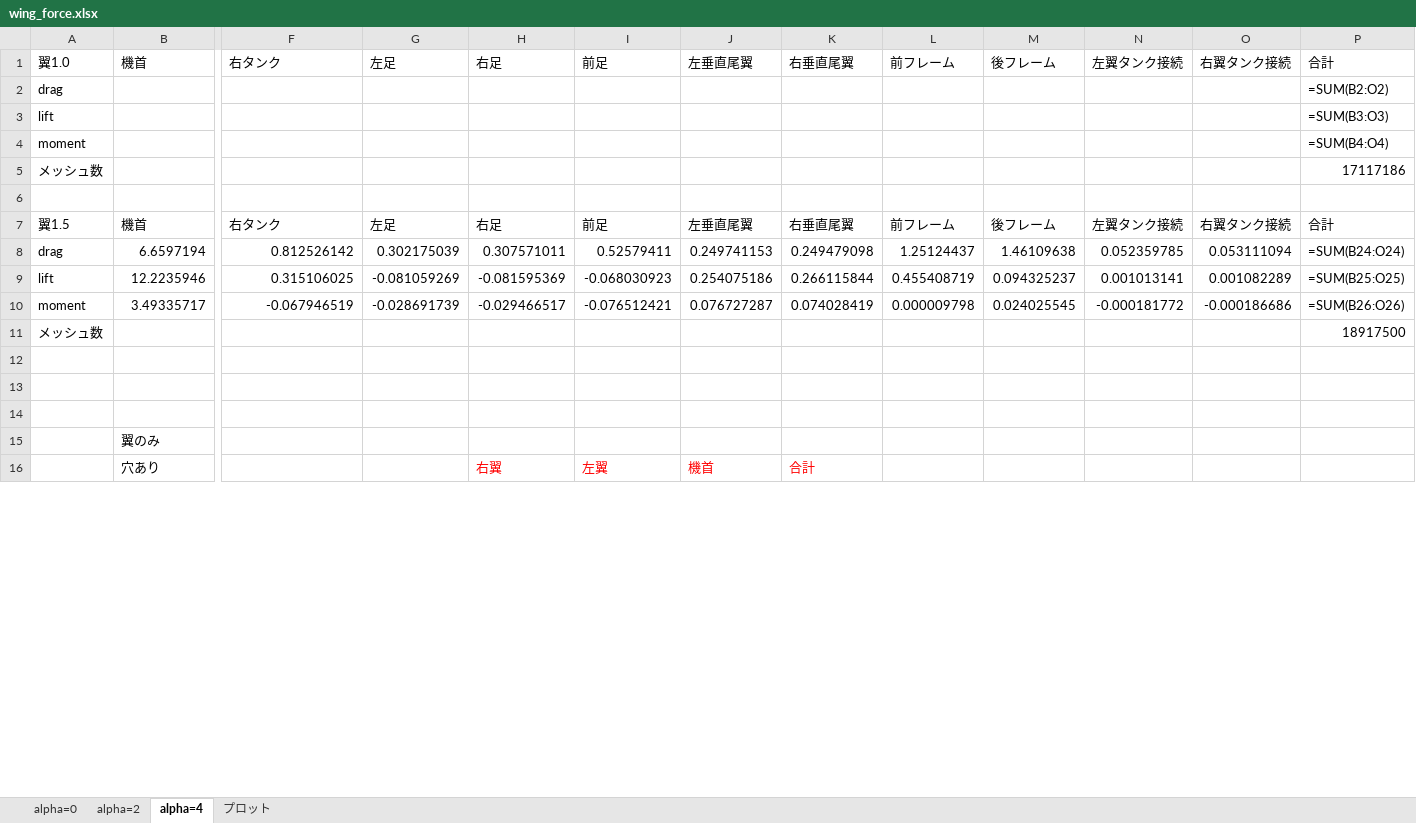
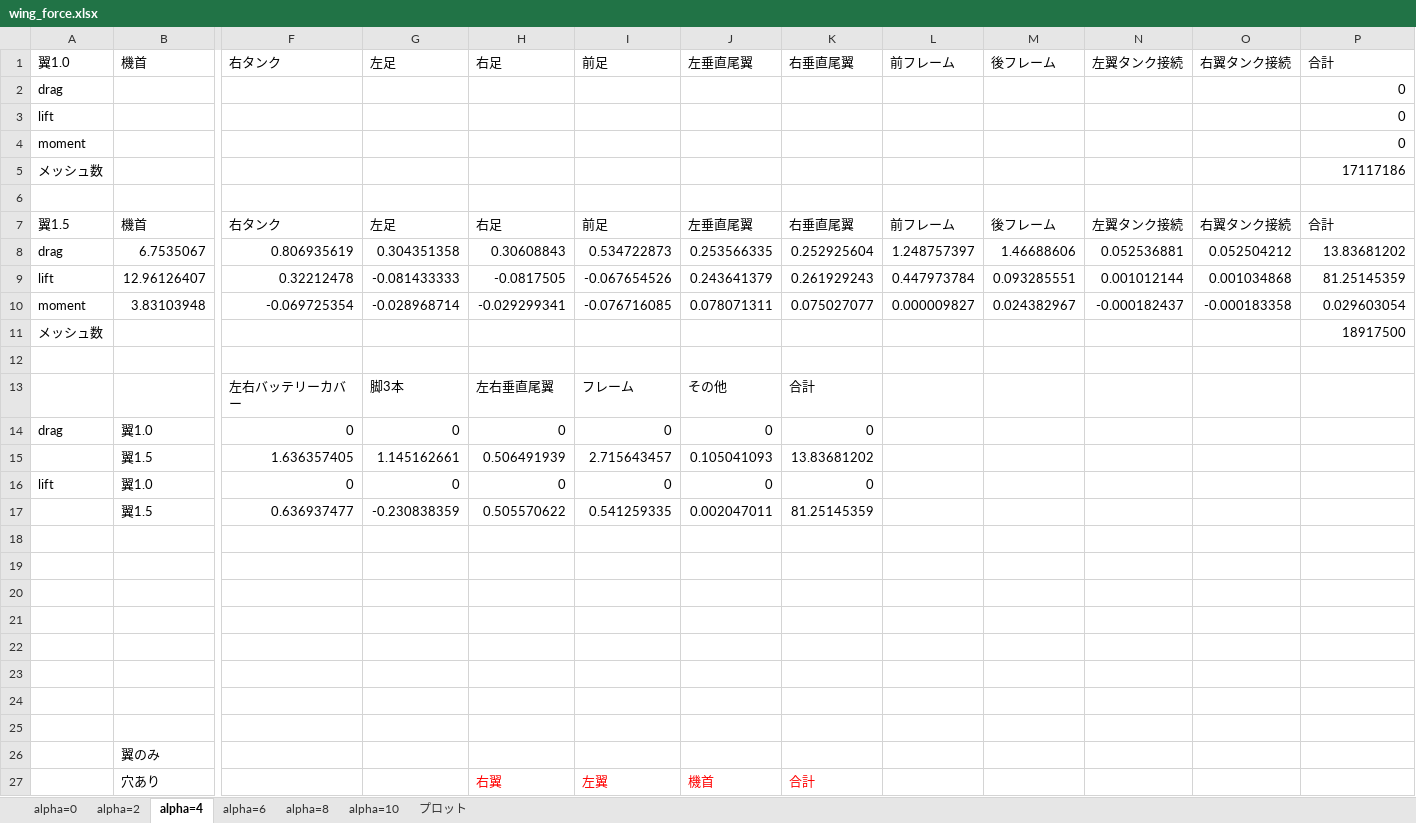
Before and after one commit to kouwaadaa/force_calc, an Excel workbook: wing_force.xlsx, sheet alpha=4, drawn as a sheet; only a part is shown, gaps mark what is left out; values as stored, in another font and other column widths than the file's, no borders; formulas without a stored value are shown as written; removed rows and columns are numbered as before the commit, all else as after; rows hold the shown columns only; the diff covers the shown part only; the diff names each change by its address in the sheet, - before the commit and + after, or states it on an @@ line.

Commit message:
excel

```diff
--- a/wing_force.xlsx (sheet alpha=4)
+++ b/wing_force.xlsx (sheet alpha=4)
+sheet tab: alpha=6
+sheet tab: alpha=8
+sheet tab: alpha=10
-P2: =SUM(B2:O2)
+P2: 0
-P3: =SUM(B3:O3)
+P3: 0
-P4: =SUM(B4:O4)
+P4: 0
-row 8: drag | 6.6597194 | 0.812526142 | 0.302175039 | 0.307571011 | 0.52579411 | 0.249741153 | 0.249479098 | 1.25124437 | 1.46109638 | 0.052359785 | 0.053111094 | =SUM(B24:O24)
-row 9: lift | 12.2235946 | 0.315106025 | -0.081059269 | -0.081595369 | -0.068030923 | 0.254075186 | 0.266115844 | 0.455408719 | 0.094325237 | 0.001013141 | 0.001082289 | =SUM(B25:O25)
-row 10: moment | 3.49335717 | -0.067946519 | -0.028691739 | -0.029466517 | -0.076512421 | 0.076727287 | 0.074028419 | 0.000009798 | 0.024025545 | -0.000181772 | -0.000186686 | =SUM(B26:O26)
+row 8: drag | 6.7535067 | 0.806935619 | 0.304351358 | 0.30608843 | 0.534722873 | 0.253566335 | 0.252925604 | 1.248757397 | 1.46688606 | 0.052536881 | 0.052504212 | 13.83681202
+row 9: lift | 12.96126407 | 0.32212478 | -0.081433333 | -0.0817505 | -0.067654526 | 0.243641379 | 0.261929243 | 0.447973784 | 0.093285551 | 0.001012144 | 0.001034868 | 81.25145359
+row 10: moment | 3.83103948 | -0.069725354 | -0.028968714 | -0.029299341 | -0.076716085 | 0.078071311 | 0.075027077 | 0.000009827 | 0.024382967 | -0.000182437 | -0.000183358 | 0.029603054
+row 12: (empty)
+row 13:  |  | 左右バッテリーカバー | 脚3本 | 左右垂直尾翼 | フレーム | その他 | 合計
+row 14: drag | 翼1.0 | 0 | 0 | 0 | 0 | 0 | 0
+row 15:  | 翼1.5 | 1.636357405 | 1.145162661 | 0.506491939 | 2.715643457 | 0.105041093 | 13.83681202
+row 16: lift | 翼1.0 | 0 | 0 | 0 | 0 | 0 | 0
+row 17:  | 翼1.5 | 0.636937477 | -0.230838359 | 0.505570622 | 0.541259335 | 0.002047011 | 81.25145359
+row 18: (empty)
+row 19: (empty)
+row 20: (empty)
+row 21: (empty)
+row 22: (empty)
```
Also changed, not shown: 5 removed rows and 3 edited cells elsewhere in this sheet, sheet プロット, sheet alpha=2, sheet alpha=0, charts or pictures, 1 other file.
